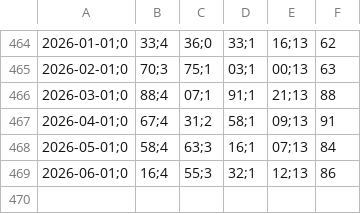
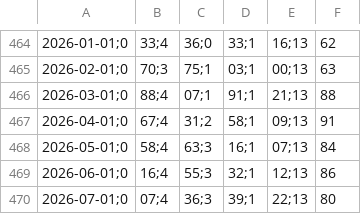
Before and after one commit to VBGVictor/CVM-FII-Data, a CSV file: output/dados_projeto/dados_ipca_cdi.csv, drawn as a sheet; only a part is shown, gaps mark what is left out.

```diff
--- a/output/dados_projeto/dados_ipca_cdi.csv
+++ b/output/dados_projeto/dados_ipca_cdi.csv
@@ -469 +469,2 @@
 2026-06-01;0,16;4,55;3,32;1,12;13,86
+2026-07-01;0,07;4,36;3,39;1,22;13,80
```
Also changed, not shown: output/dados_projeto/top10_dividendos_fii_com_pagamentos.csv.
